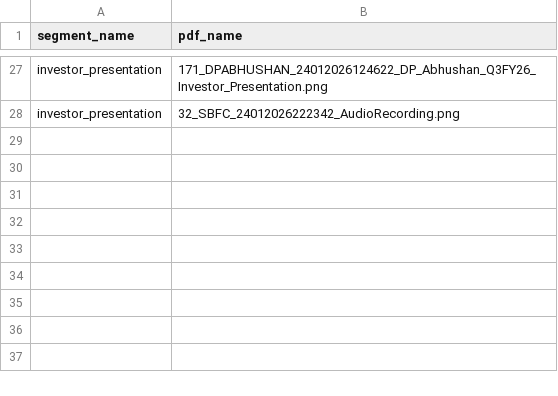
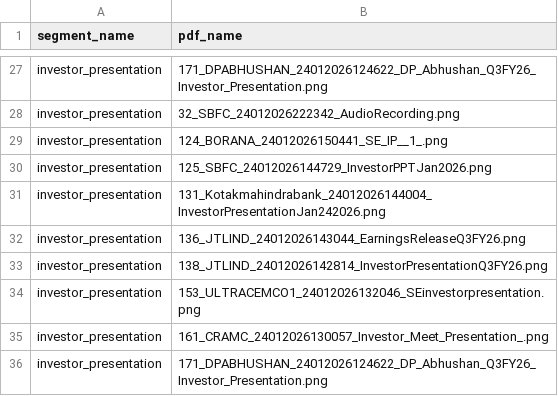
Before and after one commit to ambati-abhiraam/NIITHIPEAK, a CSV file: database/investor_presentation_unprocessed.csv, drawn as a sheet; only a part is shown, gaps mark what is left out; the diff names each change by its address in the sheet, - before the commit and + after, or states it on an @@ line.

```diff
--- a/database/investor_presentation_unprocessed.csv
+++ b/database/investor_presentation_unprocessed.csv
+row 29: investor_presentation | 124_BORANA_24012026150441_SE_IP__1_.png
+row 30: investor_presentation | 125_SBFC_24012026144729_InvestorPPTJan2026.png
+row 31: investor_presentation | 131_Kotakmahindrabank_24012026144004_InvestorPresentationJan242026.png
+row 32: investor_presentation | 136_JTLIND_24012026143044_EarningsReleaseQ3FY26.png
+row 33: investor_presentation | 138_JTLIND_24012026142814_InvestorPresentationQ3FY26.png
+row 34: investor_presentation | 153_ULTRACEMCO1_24012026132046_SEinvestorpresentation.png
+row 35: investor_presentation | 161_CRAMC_24012026130057_Investor_Meet_Presentation_.png
+row 36: investor_presentation | 171_DPABHUSHAN_24012026124622_DP_Abhushan_Q3FY26_Investor_Presentation.png
```
Also changed, not shown: database/_unprocessed.csv, database/financial_results_unprocessed.csv, 13 other files.
